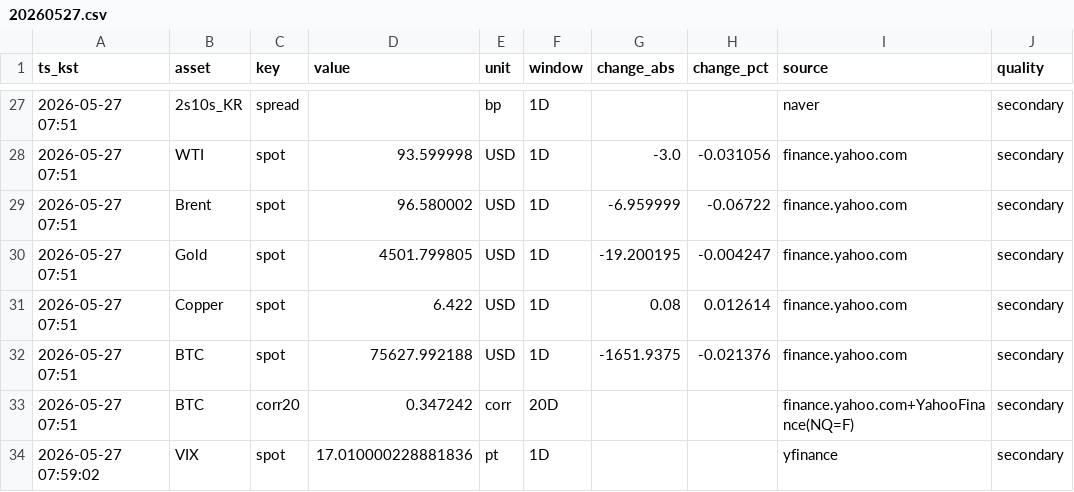
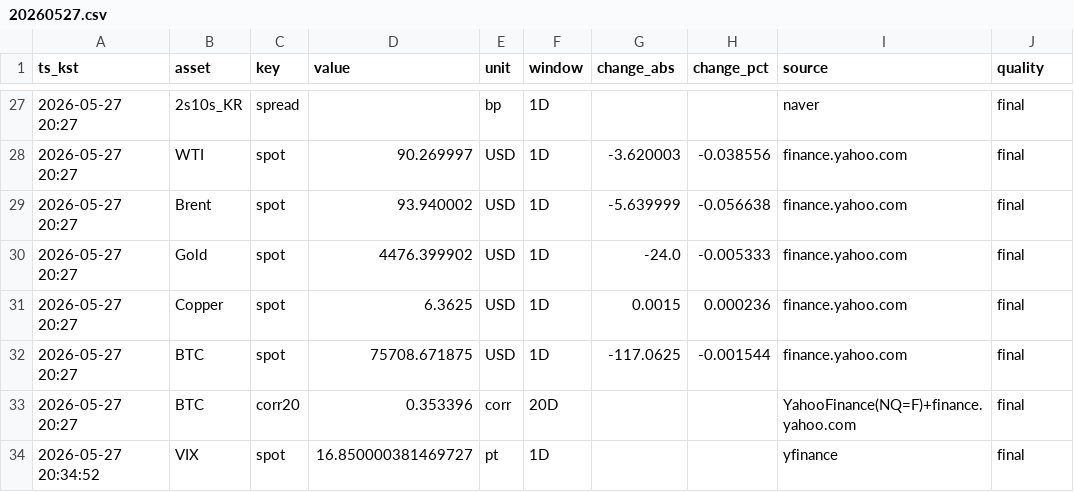
Before and after one commit to suchoforchat-creator/krx-feed, a CSV file: out/daily/20260527.csv, drawn as a sheet; only a part is shown, gaps mark what is left out; the diff covers the shown part only; the diff names each change by its address in the sheet, - before the commit and + after, or states it on an @@ line.

```diff
--- a/out/daily/20260527.csv
+++ b/out/daily/20260527.csv
-A27:A33 (ts_kst): 2026-05-27 07:51
+A27:A33 (ts_kst): 2026-05-27 20:27
-J27:J34 (quality): secondary
+J27:J34 (quality): final
-D28 (value): 93.599998
+D28 (value): 90.269997
-G28 (change_abs): -3.0
+G28 (change_abs): -3.620003
-H28 (change_pct): -0.031056
+H28 (change_pct): -0.038556
-D29 (value): 96.580002
+D29 (value): 93.940002
-G29 (change_abs): -6.959999
+G29 (change_abs): -5.639999
-H29 (change_pct): -0.06722
+H29 (change_pct): -0.056638
-D30 (value): 4501.799805
+D30 (value): 4476.399902
-G30 (change_abs): -19.200195
+G30 (change_abs): -24.0
-H30 (change_pct): -0.004247
+H30 (change_pct): -0.005333
-D31 (value): 6.422
+D31 (value): 6.3625
-G31 (change_abs): 0.08
+G31 (change_abs): 0.0015
-H31 (change_pct): 0.012614
+H31 (change_pct): 0.000236
-D32 (value): 75627.992188
+D32 (value): 75708.671875
-G32 (change_abs): -1651.9375
+G32 (change_abs): -117.0625
-H32 (change_pct): -0.021376
+H32 (change_pct): -0.001544
-D33 (value): 0.347242
+D33 (value): 0.353396
-I33 (source): finance.yahoo.com+YahooFinance(NQ=F)
+I33 (source): YahooFinance(NQ=F)+finance.yahoo.com
-A34 (ts_kst): 2026-05-27 07:59:02
+A34 (ts_kst): 2026-05-27 20:34:52
-D34 (value): 17.010000228881836
+D34 (value): 16.850000381469727
```
Also changed, not shown: 87 edited cells elsewhere in this file, out/history.csv, 2 other files.
